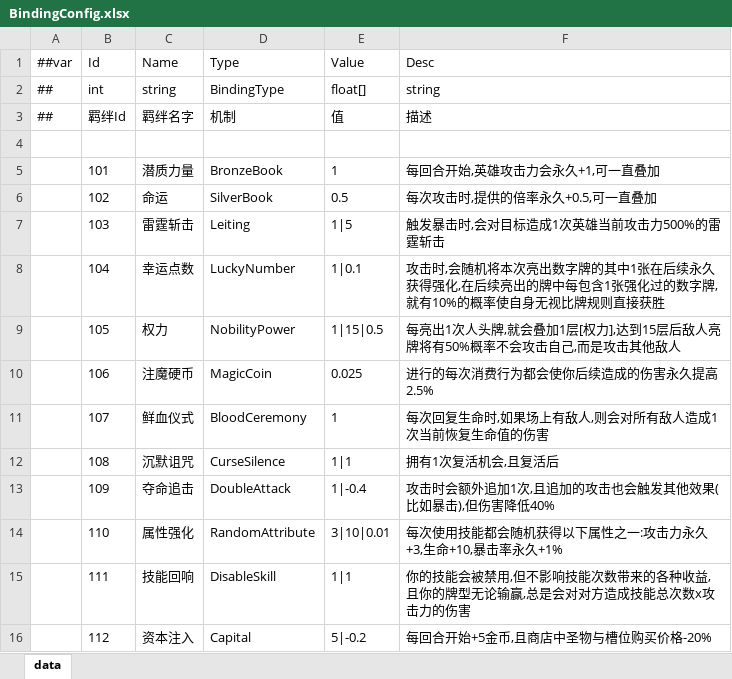
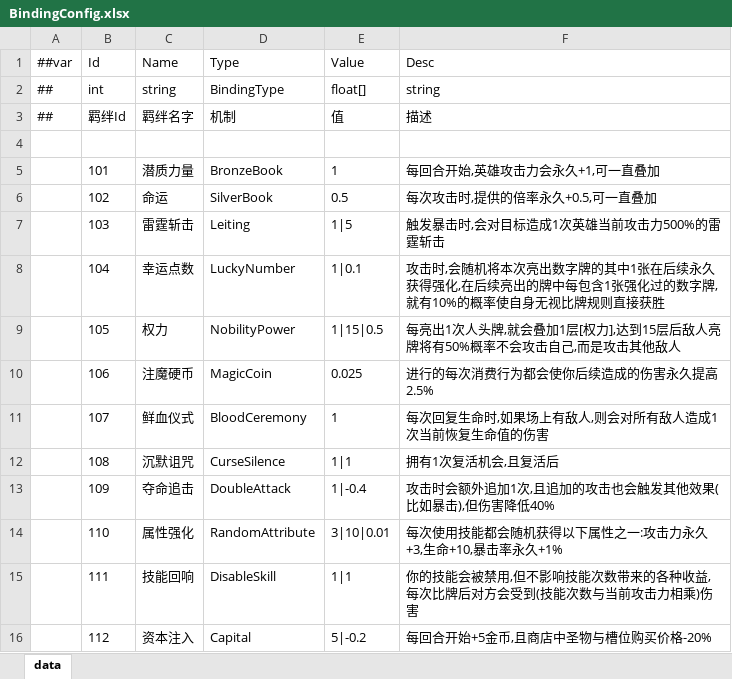
Before and after one commit to snakeazh/cardClient, an Excel workbook: Config/BindingConfig.xlsx, sheet data, drawn as a sheet; values as stored, in another font and other column widths than the file's, no borders; the diff names each change by its address in the sheet, - before the commit and + after, or states it on an @@ line.

```diff
--- a/Config/BindingConfig.xlsx (sheet data)
+++ b/Config/BindingConfig.xlsx (sheet data)
-F15 (Desc): …种收益,且你的牌型无论输赢,总是会对对方造成技能总次数x攻击力的伤害
+F15 (Desc): …种收益,每次比牌后对方会受到(技能次数与当前攻击力相乘)伤害
```
Also changed, not shown: Config/GameConst.xlsx, Config/RelicConfig.xlsx, 3 other files.
